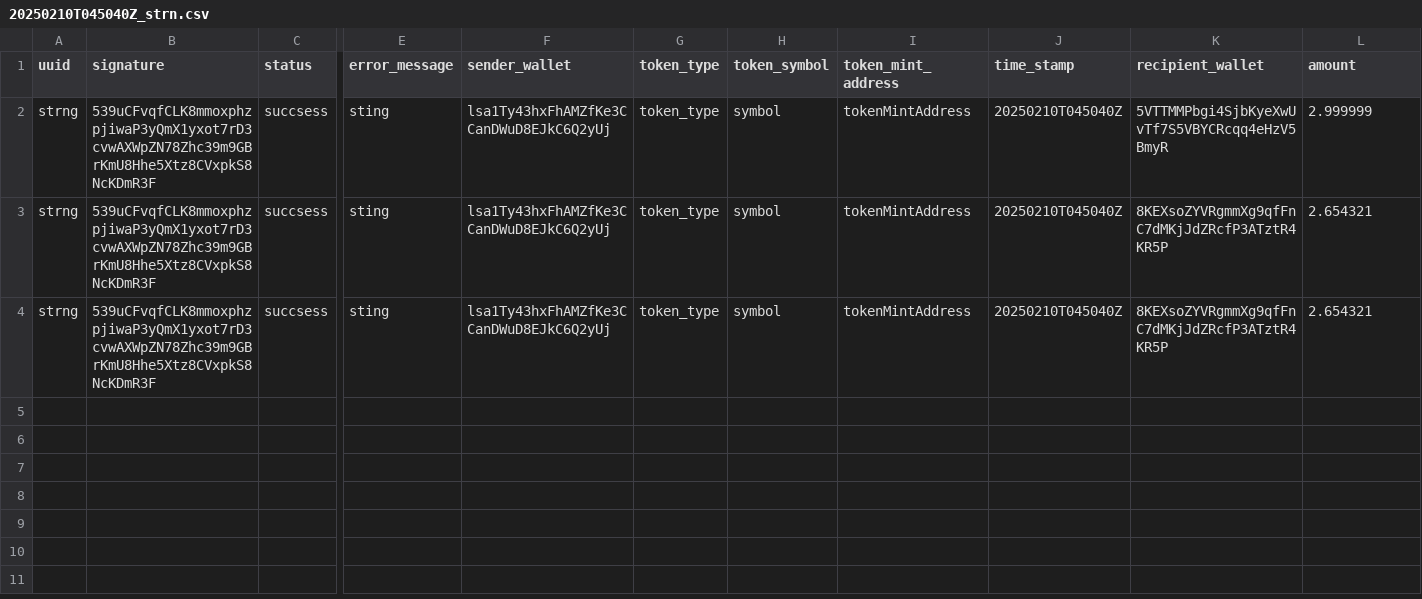
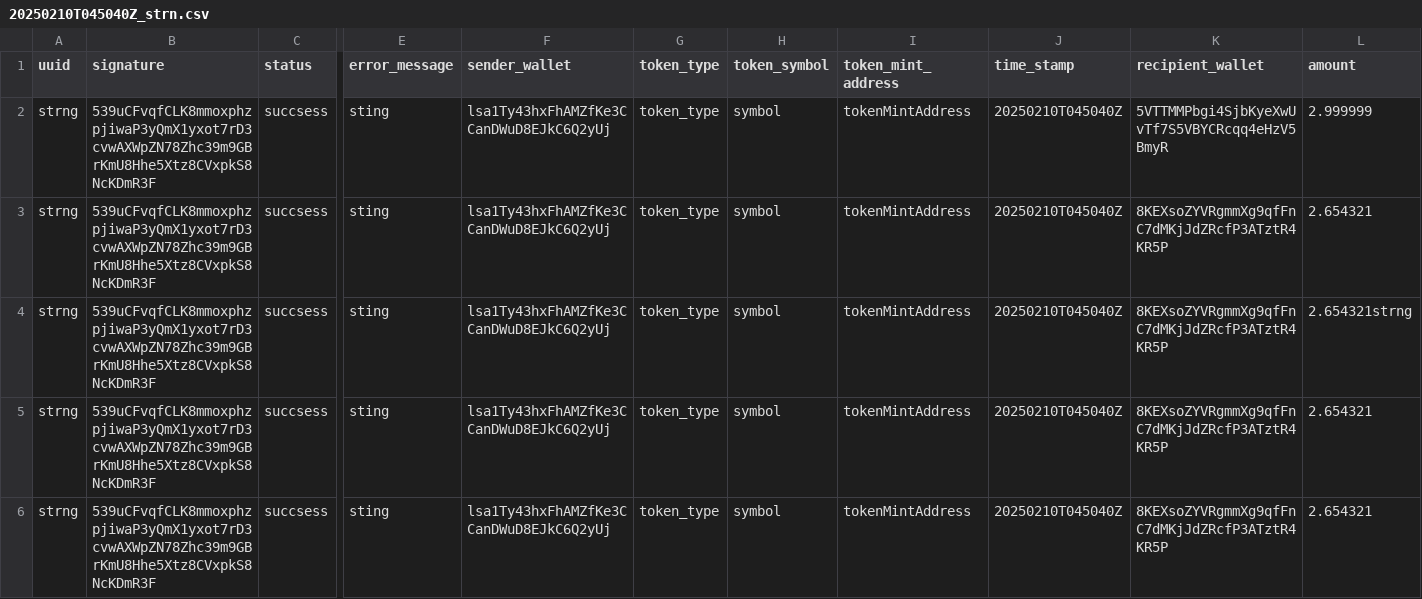
Before and after one commit to EasyGo-MultiSender/MultiSender-Back, a CSV file: public/csv/l/lsa1Ty43hxFhAMZfKe3CCanDWuD8EJkC6Q2yUj/20250210T045040Z_strn.csv, drawn as a sheet; only a part is shown, gaps mark what is left out; rows hold the shown columns only; the diff names each change by its address in the sheet, - before the commit and + after, or states it on an @@ line.

```diff
--- a/public/csv/l/lsa1Ty43hxFhAMZfKe3CCanDWuD8EJkC6Q2yUj/20250210T045040Z_strn.csv
+++ b/public/csv/l/lsa1Ty43hxFhAMZfKe3CCanDWuD8EJkC6Q2yUj/20250210T045040Z_strn.csv
+row 4: strng | 539uCFvqfCLK8mmoxphzpjiwaP3yQmX1yxot7rD3cvwAXWpZN78Zhc39m9GBrKmU8Hhe5Xtz8CVxpkS8NcKDmR3F | succsess | sting | lsa1Ty43hxFhAMZfKe3CCanDWuD8EJkC6Q2yUj | token_type | symbol | tokenMintAddress | 20250210T045040Z | 8KEXsoZYVRgmmXg9qfFnC7dMKjJdZRcfP3ATztR4KR5P | 2.654321strng
+row 5: strng | 539uCFvqfCLK8mmoxphzpjiwaP3yQmX1yxot7rD3cvwAXWpZN78Zhc39m9GBrKmU8Hhe5Xtz8CVxpkS8NcKDmR3F | succsess | sting | lsa1Ty43hxFhAMZfKe3CCanDWuD8EJkC6Q2yUj | token_type | symbol | tokenMintAddress | 20250210T045040Z | 8KEXsoZYVRgmmXg9qfFnC7dMKjJdZRcfP3ATztR4KR5P | 2.654321
```
Also changed, not shown: 9 other files.
